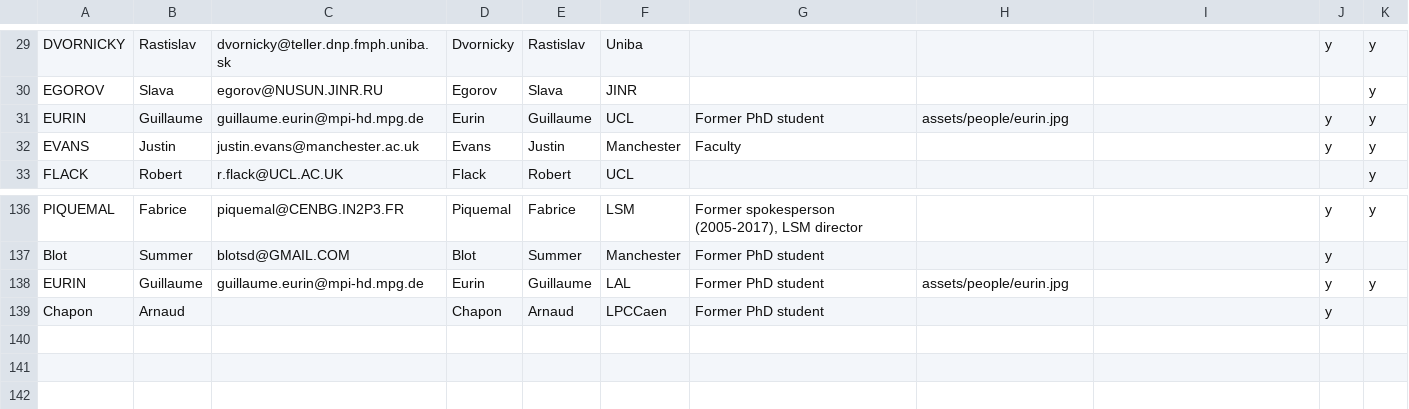
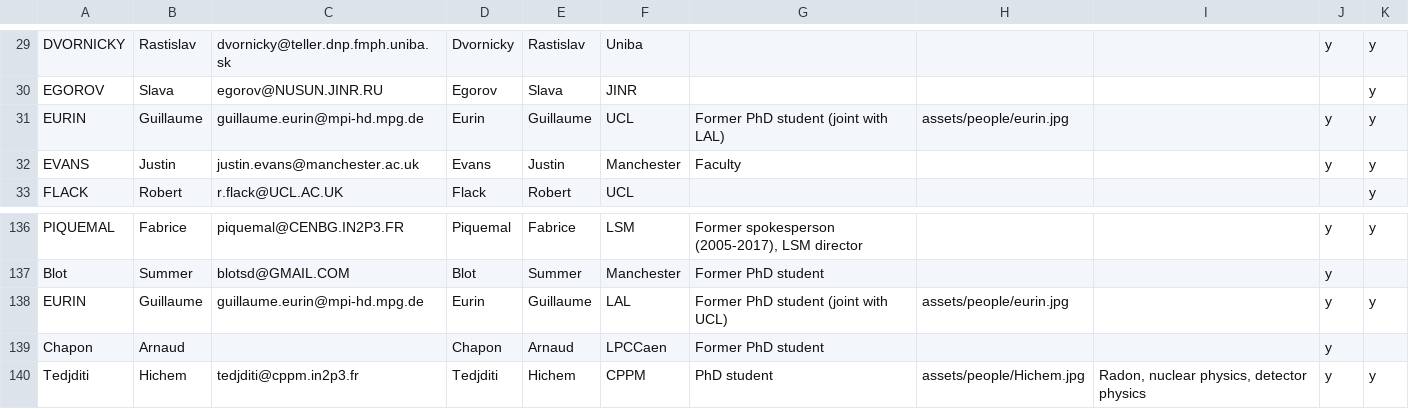
Before and after one commit to cherylepatrick/SuperNEMO-DBD.github.io, a CSV file: _data/people.csv, drawn as a sheet; only a part is shown, gaps mark what is left out.

Commit message:
Add Hichem

```diff
--- a/_data/people.csv
+++ b/_data/people.csv
@@ -30,3 +30,3 @@ DVORNICKY,Rastislav,dvornicky@teller.dnp.fmph.uniba.sk,Dvornicky,Rastislav,Uniba
 EGOROV,Slava,egorov@NUSUN.JINR.RU,Egorov,Slava,JINR,,,,,y
-EURIN,Guillaume,guillaume.eurin@mpi-hd.mpg.de,Eurin,Guillaume,UCL,Former PhD student,assets/people/eurin.jpg,,y,y
+EURIN,Guillaume,guillaume.eurin@mpi-hd.mpg.de,Eurin,Guillaume,UCL,Former PhD student (joint with LAL),assets/people/eurin.jpg,,y,y
 EVANS,Justin,justin.evans@manchester.ac.uk,Evans,Justin,Manchester,Faculty,,,y,y
@@ -137,3 +137,4 @@ PIQUEMAL,Fabrice,piquemal@CENBG.IN2P3.FR,Piquemal,Fabrice,LSM,"Former spokespers
 Blot,Summer,blotsd@GMAIL.COM,Blot,Summer,Manchester,Former PhD student,,,y,
-EURIN,Guillaume,guillaume.eurin@mpi-hd.mpg.de,Eurin,Guillaume,LAL,Former PhD student,assets/people/eurin.jpg,,y,y
+EURIN,Guillaume,guillaume.eurin@mpi-hd.mpg.de,Eurin,Guillaume,LAL,Former PhD student (joint with UCL),assets/people/eurin.jpg,,y,y
 Chapon,Arnaud,,Chapon,Arnaud,LPCCaen,Former PhD student,,,y,
+Tedjditi,Hichem,tedjditi@cppm.in2p3.fr,Tedjditi,Hichem,CPPM,PhD student,assets/people/Hichem.jpg,"Radon, nuclear physics, detector physics",y,y
```
Also changed, not shown: 1 other file.
